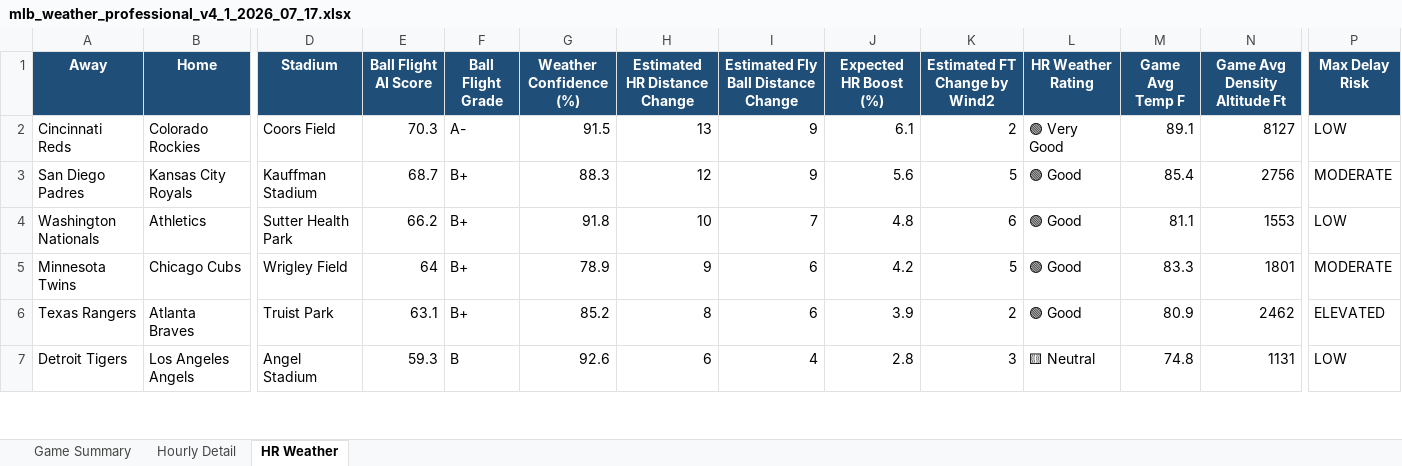
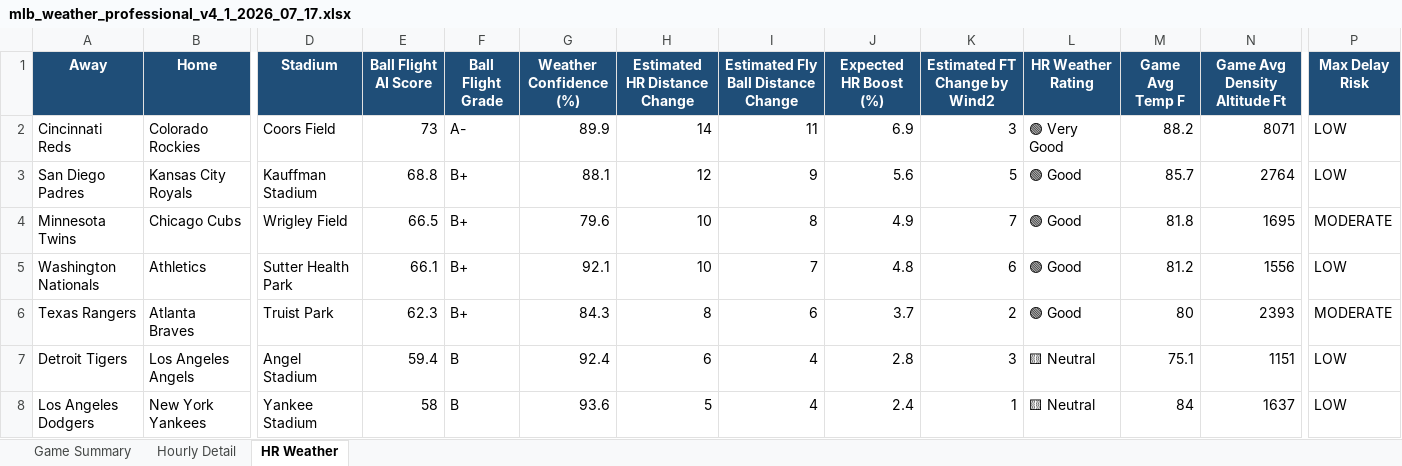
Before and after one commit to pzbaseball/mlb-site-data, an Excel workbook: mlb_weather_professional_v4_1_2026_07_17.xlsx, sheet HR Weather, drawn as a sheet; only a part is shown, gaps mark what is left out; values as stored, in another font and other column widths than the file's, no borders; conditional formats not drawn; removed rows and columns are numbered as before the commit, all else as after; rows hold the shown columns only; the diff covers the shown part only; the diff names each change by its address in the sheet, - before the commit and + after, or states it on an @@ line.

Commit message:
Update MLB weather 2026-07-17 02:55 PM PT

```diff
--- a/mlb_weather_professional_v4_1_2026_07_17.xlsx (sheet HR Weather)
+++ b/mlb_weather_professional_v4_1_2026_07_17.xlsx (sheet HR Weather)
-E2 (Ball Flight AI Score): 70.3
+E2 (Ball Flight AI Score): 73
-G2 (Weather Confidence (%)): 91.5
+G2 (Weather Confidence (%)): 89.9
-H2 (Estimated HR Distance Change): 13
+H2 (Estimated HR Distance Change): 14
-I2: 9
+I2: 11
-J2 (Expected HR Boost (%)): 6.1
+J2 (Expected HR Boost (%)): 6.9
-K2 (Estimated FT Change by Wind2): 2
+K2 (Estimated FT Change by Wind2): 3
-M2 (Game Avg Temp F): 89.1
+M2 (Game Avg Temp F): 88.2
-N2 (Game Avg Density Altitude Ft): 8127
+N2 (Game Avg Density Altitude Ft): 8071
-E3 (Ball Flight AI Score): 68.7
+E3 (Ball Flight AI Score): 68.8
-G3 (Weather Confidence (%)): 88.3
+G3 (Weather Confidence (%)): 88.1
-M3 (Game Avg Temp F): 85.4
+M3 (Game Avg Temp F): 85.7
-N3 (Game Avg Density Altitude Ft): 2756
+N3 (Game Avg Density Altitude Ft): 2764
-P3 (Max Delay Risk): MODERATE
+P3 (Max Delay Risk): LOW
+row 4: Minnesota Twins | Chicago Cubs | Wrigley Field | 66.5 | B+ | 79.6 | 10 | 8 | 4.9 | 7 | 🟢 Good | 81.8 | 1695 | MODERATE
-E5 (Ball Flight AI Score): 66.2
+E5 (Ball Flight AI Score): 66.1
-G5 (Weather Confidence (%)): 91.8
+G5 (Weather Confidence (%)): 92.1
-M5 (Game Avg Temp F): 81.1
+M5 (Game Avg Temp F): 81.2
-N5 (Game Avg Density Altitude Ft): 1553
+N5 (Game Avg Density Altitude Ft): 1556
-row 5: Minnesota Twins | Chicago Cubs | Wrigley Field | 64 | B+ | 78.9 | 9 | 6 | 4.2 | 5 | 🟢 Good | 83.3 | 1801 | MODERATE
-E6 (Ball Flight AI Score): 63.1
+E6 (Ball Flight AI Score): 62.3
-G6 (Weather Confidence (%)): 85.2
+G6 (Weather Confidence (%)): 84.3
-J6 (Expected HR Boost (%)): 3.9
+J6 (Expected HR Boost (%)): 3.7
-M6 (Game Avg Temp F): 80.9
+M6 (Game Avg Temp F): 80
-N6 (Game Avg Density Altitude Ft): 2462
+N6 (Game Avg Density Altitude Ft): 2393
-P6 (Max Delay Risk): ELEVATED
+P6 (Max Delay Risk): MODERATE
-E7 (Ball Flight AI Score): 59.3
+E7 (Ball Flight AI Score): 59.4
-G7 (Weather Confidence (%)): 92.6
+G7 (Weather Confidence (%)): 92.4
-M7 (Game Avg Temp F): 74.8
+M7 (Game Avg Temp F): 75.1
-N7 (Game Avg Density Altitude Ft): 1131
+N7 (Game Avg Density Altitude Ft): 1151
+row 8: Los Angeles Dodgers | New York Yankees | Yankee Stadium | 58 | B | 93.6 | 5 | 4 | 2.4 | 1 | 🟨 Neutral | 84 | 1637 | LOW
```
Also changed, not shown: 1 added row, 2 removed rows and 36 edited cells elsewhere in this sheet, sheet Hourly Detail, sheet Game Summary, 2 other files.
